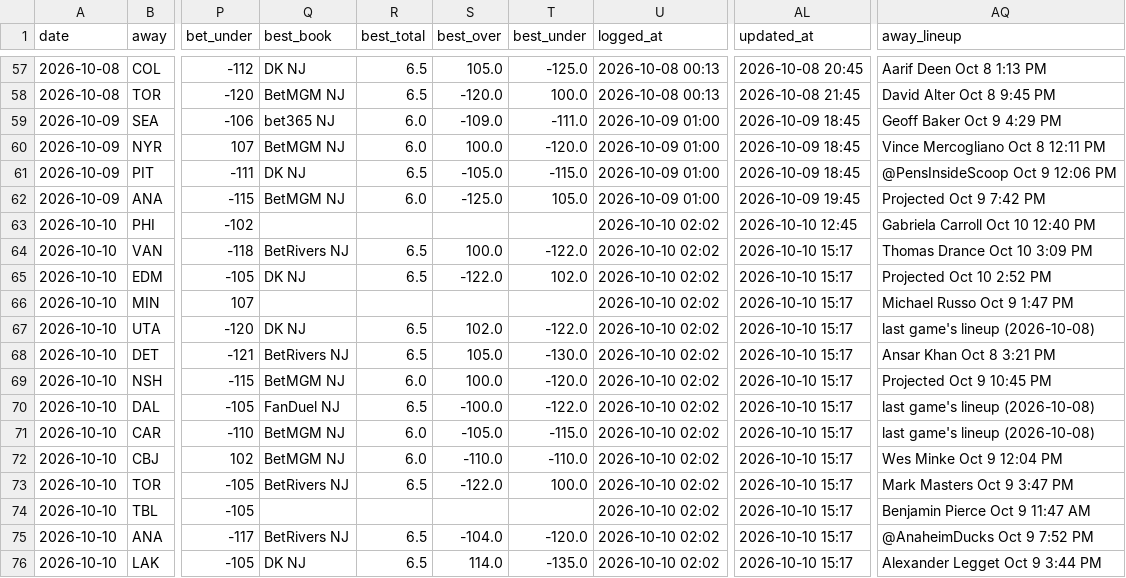
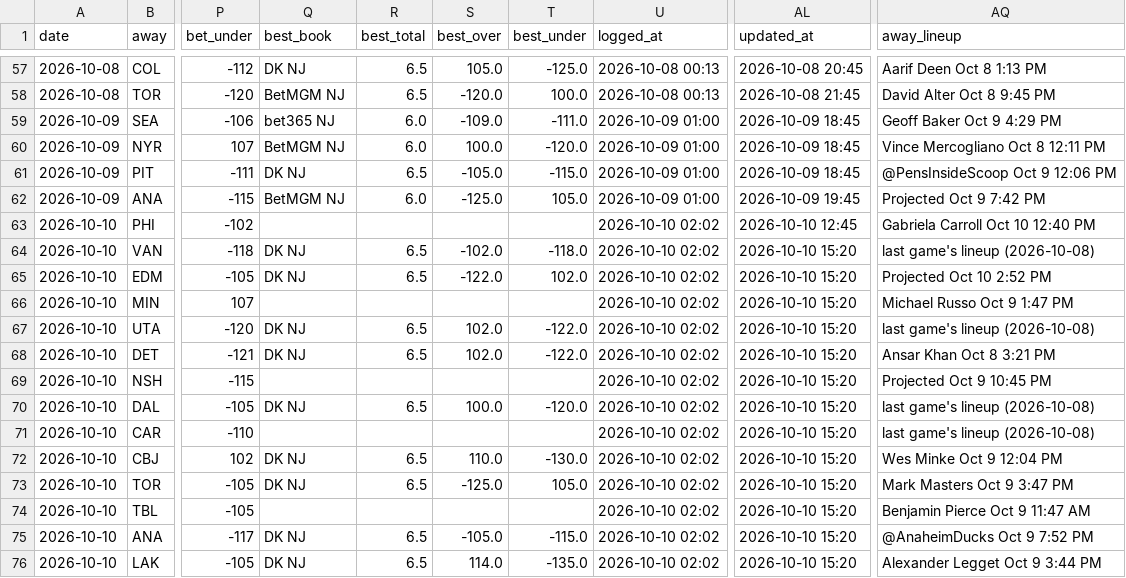
Before and after one commit to Prezbo8/NHL-total-model, a CSV file: data/paper_trades.csv, drawn as a sheet; only a part is shown, gaps mark what is left out; the diff names each change by its address in the sheet, - before the commit and + after, or states it on an @@ line.

```diff
--- a/data/paper_trades.csv
+++ b/data/paper_trades.csv
-Q64 (best_book): BetRivers NJ
+Q64 (best_book): DK NJ
-S64 (best_over): 100.0
+S64 (best_over): -102.0
-T64 (best_under): -122.0
+T64 (best_under): -118.0
-AL64:AL76 (updated_at): 2026-10-10 15:17
+AL64:AL76 (updated_at): 2026-10-10 15:20
-AQ64 (away_lineup): Thomas Drance Oct 10 3:09 PM
+AQ64 (away_lineup): last game's lineup (2026-10-08)
-Q68 (best_book): BetRivers NJ
+Q68 (best_book): DK NJ
-S68 (best_over): 105.0
+S68 (best_over): 102.0
-T68 (best_under): -130.0
+T68 (best_under): -122.0
-Q69 (best_book): BetMGM NJ
+Q69 (best_book): (empty)
-R69 (best_total): 6.0
+R69 (best_total): (empty)
-S69 (best_over): 100.0
+S69 (best_over): (empty)
-T69 (best_under): -120.0
+T69 (best_under): (empty)
-Q70 (best_book): FanDuel NJ
+Q70 (best_book): DK NJ
-S70 (best_over): -100.0
+S70 (best_over): 100.0
-T70 (best_under): -122.0
+T70 (best_under): -120.0
-Q71 (best_book): BetMGM NJ
+Q71 (best_book): (empty)
-R71 (best_total): 6.0
+R71 (best_total): (empty)
-S71 (best_over): -105.0
+S71 (best_over): (empty)
-T71 (best_under): -115.0
+T71 (best_under): (empty)
-Q72 (best_book): BetMGM NJ
+Q72 (best_book): DK NJ
-R72 (best_total): 6.0
+R72 (best_total): 6.5
-S72 (best_over): -110.0
+S72 (best_over): 110.0
-T72 (best_under): -110.0
+T72 (best_under): -130.0
-Q73 (best_book): BetRivers NJ
+Q73 (best_book): DK NJ
-S73 (best_over): -122.0
+S73 (best_over): -125.0
-T73 (best_under): 100.0
+T73 (best_under): 105.0
-Q75 (best_book): BetRivers NJ
+Q75 (best_book): DK NJ
-S75 (best_over): -104.0
+S75 (best_over): -105.0
-T75 (best_under): -120.0
+T75 (best_under): -115.0
```
Also changed, not shown: 4 other files.
